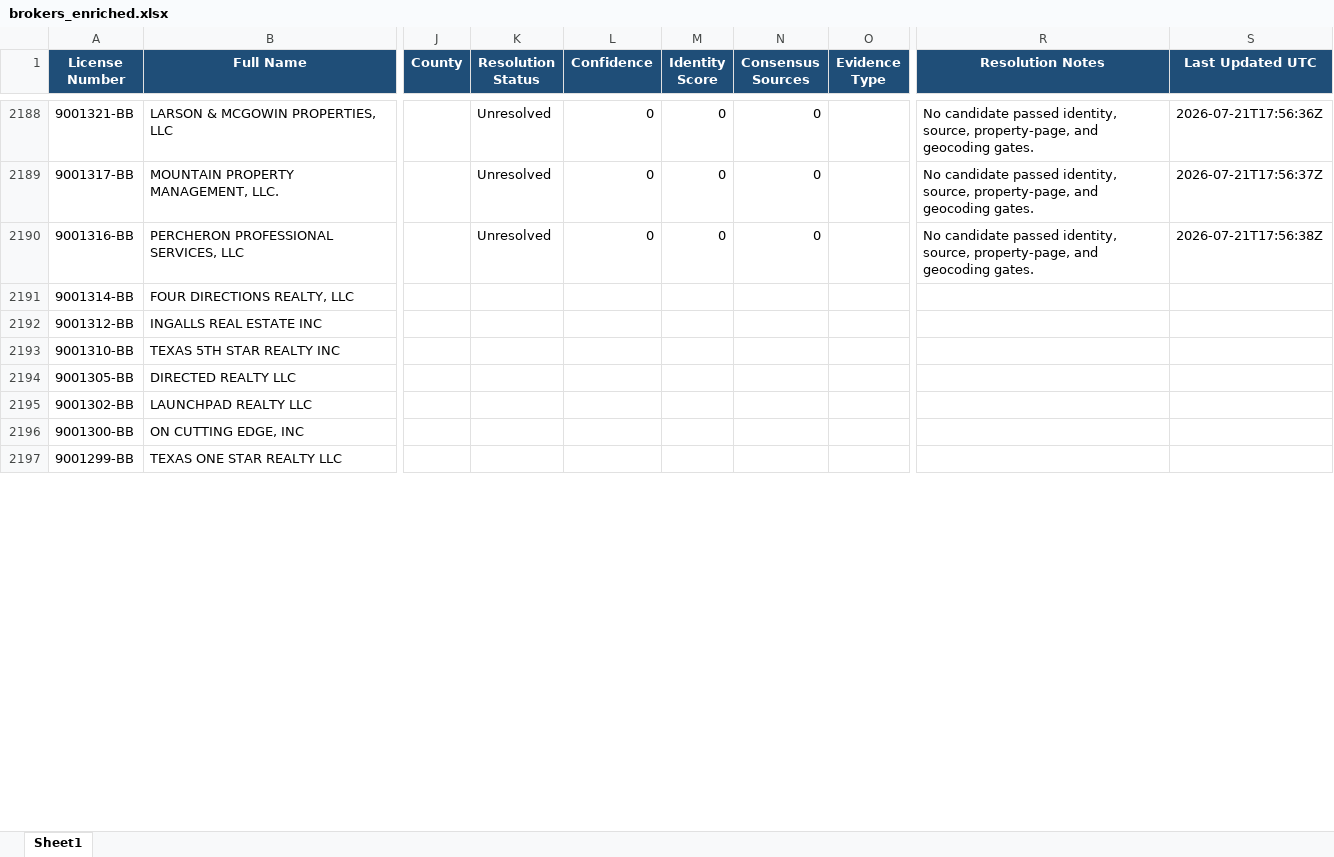
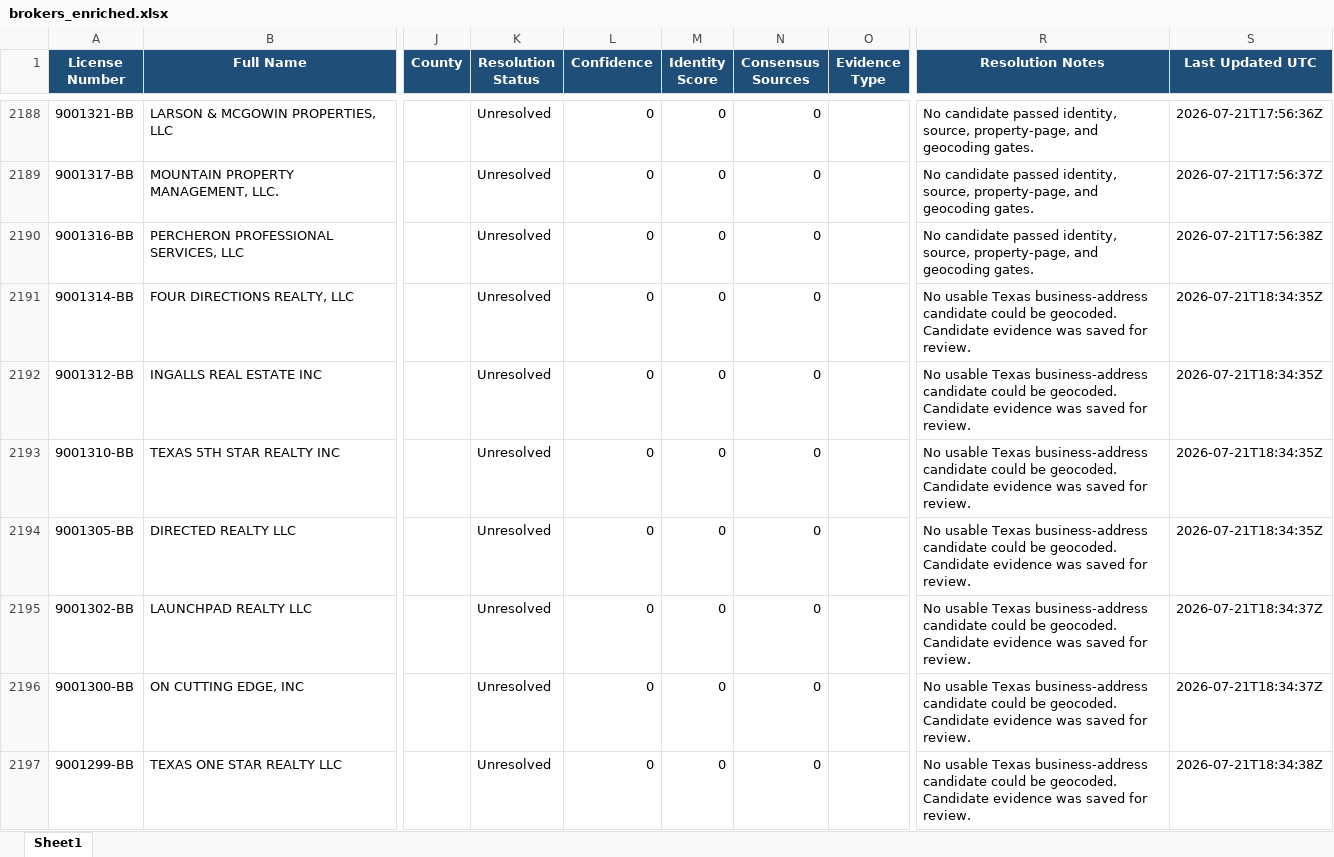
Before and after one commit to clintcheek/TREC-County-Lookup, an Excel workbook: output/brokers_enriched.xlsx, sheet Sheet1, drawn as a sheet; only a part is shown, gaps mark what is left out; values as stored, in another font and other column widths than the file's, no borders; the diff covers the shown part only; the diff names each change by its address in the sheet, - before the commit and + after, or states it on an @@ line.

```diff
--- a/output/brokers_enriched.xlsx (sheet Sheet1)
+++ b/output/brokers_enriched.xlsx (sheet Sheet1)
-K2191:K2197 (Resolution Status): (empty)
+K2191:K2197 (Resolution Status): Unresolved
-L2191:L2197 (Confidence): (empty)
+L2191:L2197 (Confidence): 0
-M2191:M2197 (Identity Score): (empty)
+M2191:M2197 (Identity Score): 0
-N2191:N2197 (Consensus Sources): (empty)
+N2191:N2197 (Consensus Sources): 0
-R2191:R2197 (Resolution Notes): (empty)
+R2191:R2197 (Resolution Notes): No usable Texas business-address candidate could be geocoded. Candidate evidence was saved for review.
-S2191:S2194 (Last Updated UTC): (empty)
+S2191:S2194 (Last Updated UTC): 2026-07-21T18:34:35Z
-S2195:S2196 (Last Updated UTC): (empty)
+S2195:S2196 (Last Updated UTC): 2026-07-21T18:34:37Z
-S2197 (Last Updated UTC): (empty)
+S2197 (Last Updated UTC): 2026-07-21T18:34:38Z
```
Also changed, not shown: 258 edited cells elsewhere in this sheet, 2 other files.
